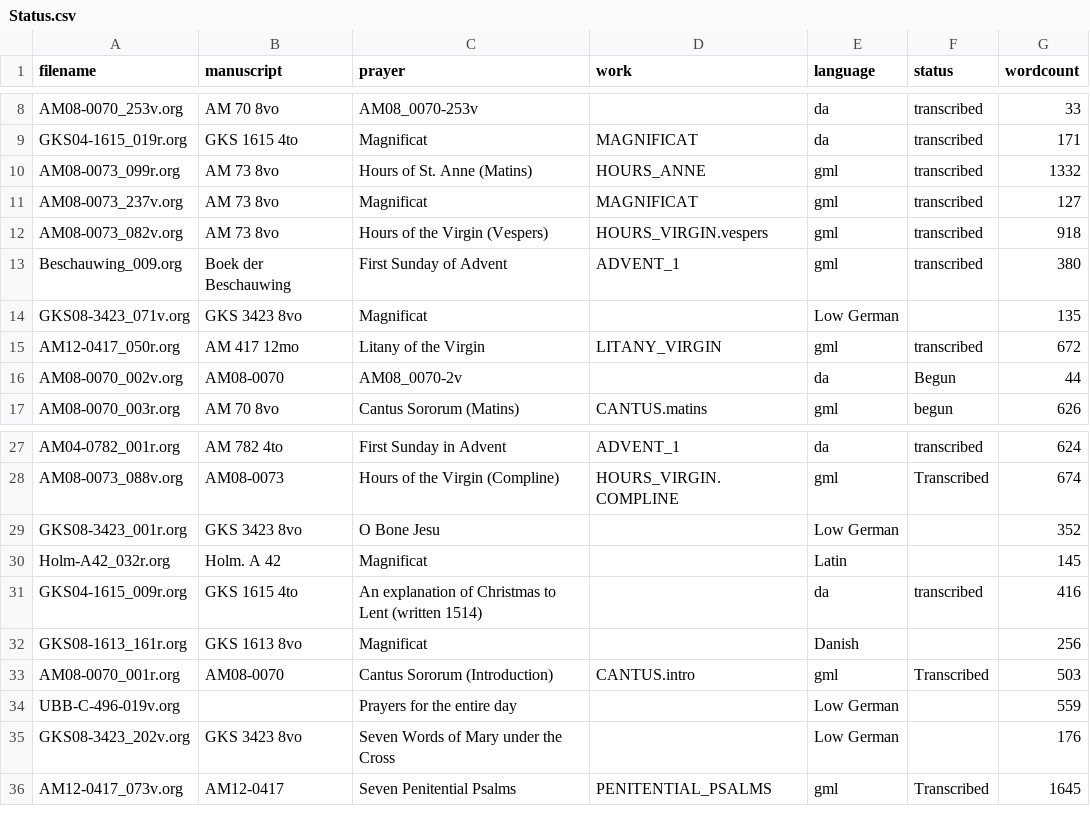
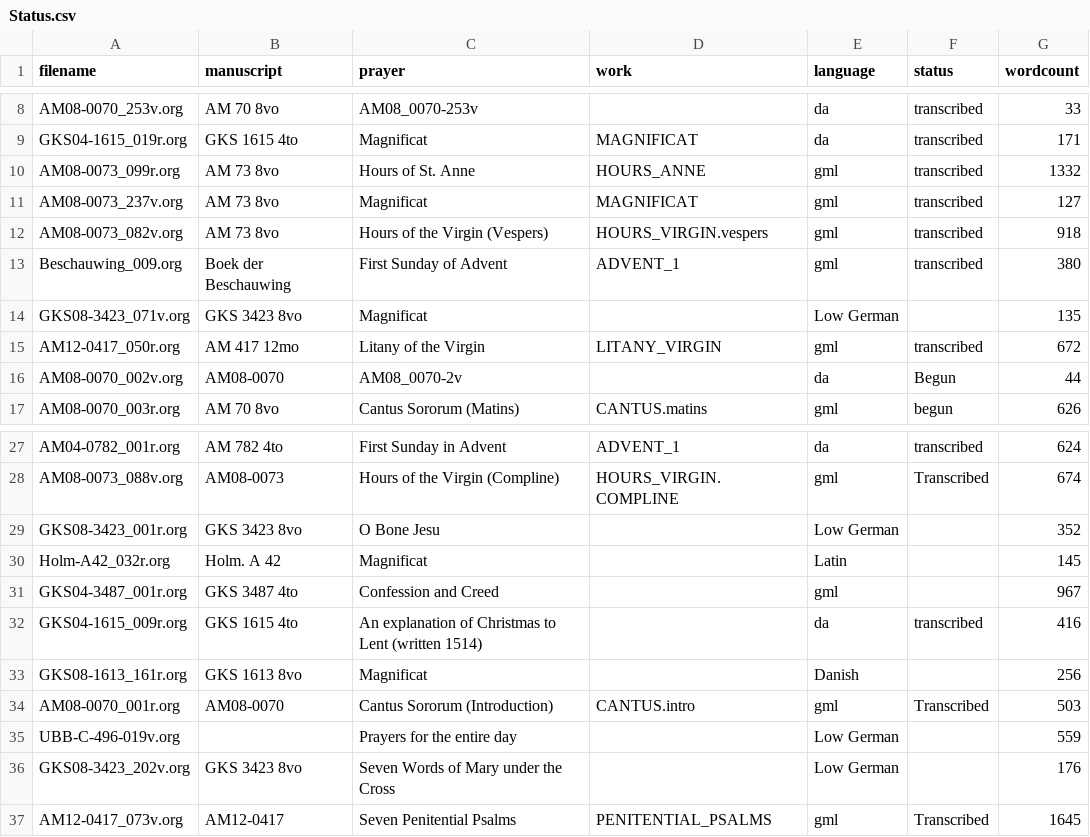
Before and after one commit to bedebok/Data, a CSV file: Prayers/org/Status.csv, drawn as a sheet; only a part is shown, gaps mark what is left out.

```diff
--- a/Prayers/org/Status.csv
+++ b/Prayers/org/Status.csv
@@ -9,3 +9,3 @@ AM08-0070_253v.org,AM 70 8vo,AM08_0070-253v,,da,transcribed,33
 GKS04-1615_019r.org,GKS 1615 4to,Magnificat,MAGNIFICAT,da,transcribed,171
-AM08-0073_099r.org,AM 73 8vo,Hours of St. Anne (Matins),HOURS_ANNE,gml,transcribed,1332
+AM08-0073_099r.org,AM 73 8vo,Hours of St. Anne,HOURS_ANNE,gml,transcribed,1332
 AM08-0073_237v.org,AM 73 8vo,Magnificat,MAGNIFICAT,gml,transcribed,127
@@ -30,2 +30,3 @@ GKS08-3423_001r.org,GKS 3423 8vo,O Bone Jesu,,Low German,,352
 Holm-A42_032r.org,Holm. A 42,Magnificat,,Latin,,145
+GKS04-3487_001r.org,GKS 3487 4to,Confession and Creed,,gml,,967
 GKS04-1615_009r.org,GKS 1615 4to,An explanation of Christmas to Lent (written 1514),,da,transcribed,416
```
Also changed, not shown: 1 other file.
